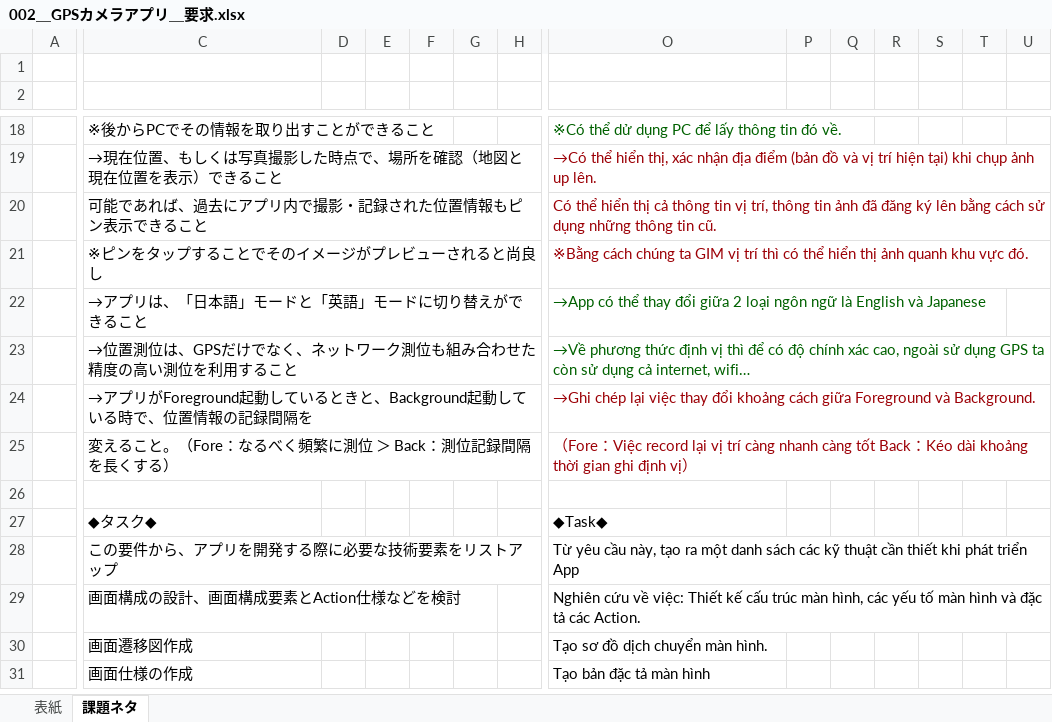
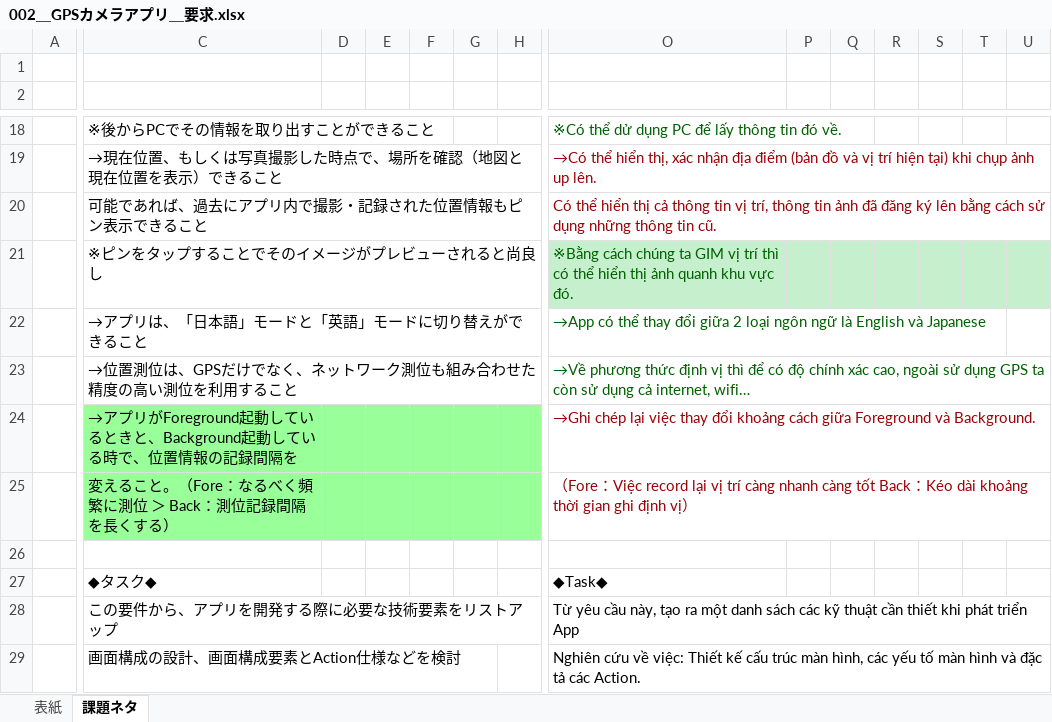
Before and after one commit to dinhvanbac/GPSCameraApp, an Excel workbook: 001_GPSCamera_Document/002＿GPSカメラアプリ＿要求.xlsx, sheet 課題ネタ, drawn as a sheet; only a part is shown, gaps mark what is left out; the shorter side is filled out with more unchanged rows; values as stored, in another font and other column widths than the file's, no borders; the diff covers the shown part only; the diff names each change by its address in the sheet, - before the commit and + after, or states it on an @@ line.

```diff
--- a/001_GPSCamera_Document/002＿GPSカメラアプリ＿要求.xlsx (sheet 課題ネタ)
+++ b/001_GPSCamera_Document/002＿GPSカメラアプリ＿要求.xlsx (sheet 課題ネタ)
-O21:U21 fill: none
+O21:U21 fill: #C6EFCE
-O21 text colour: #9C0006
+O21 text colour: #006100
-C24:H25 fill: none
+C24:H25 fill: #99FF99
```
Also changed, not shown: cell formats elsewhere in this sheet, 001_GPSCamera_Document/003＿GPSカメラアプリ＿機能リスト.xlsx, 001_GPSCamera_Document/006＿GPSカメラアプリ＿議事録.xlsx, 9 other files.
